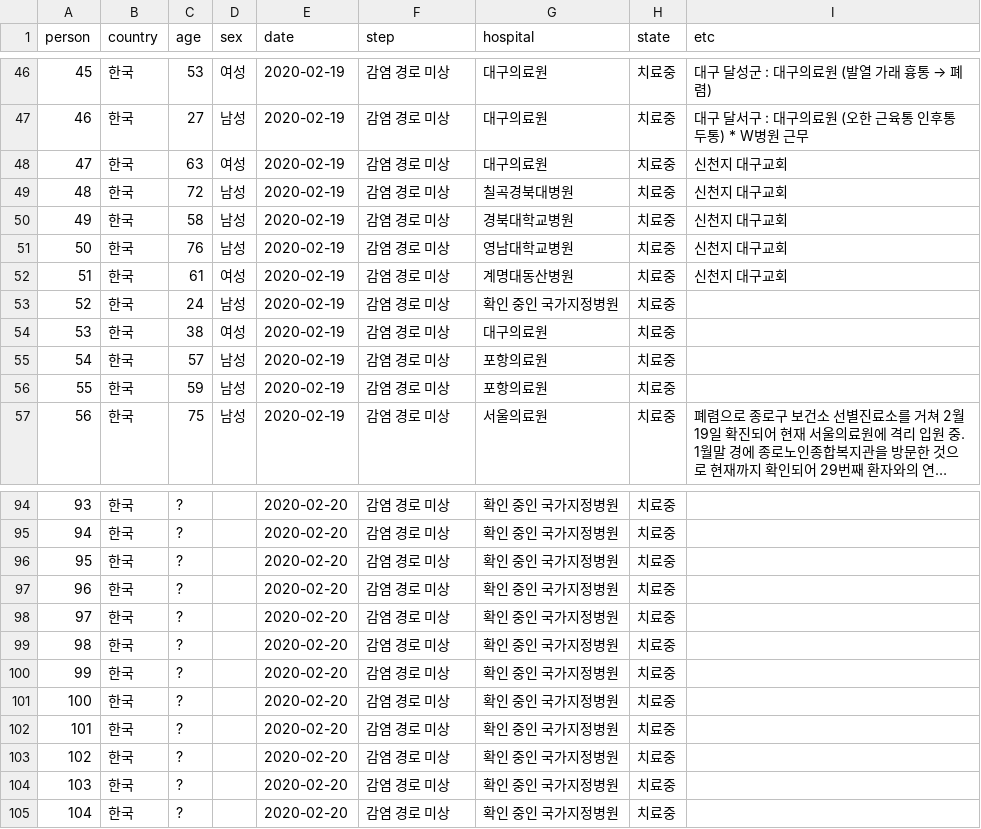
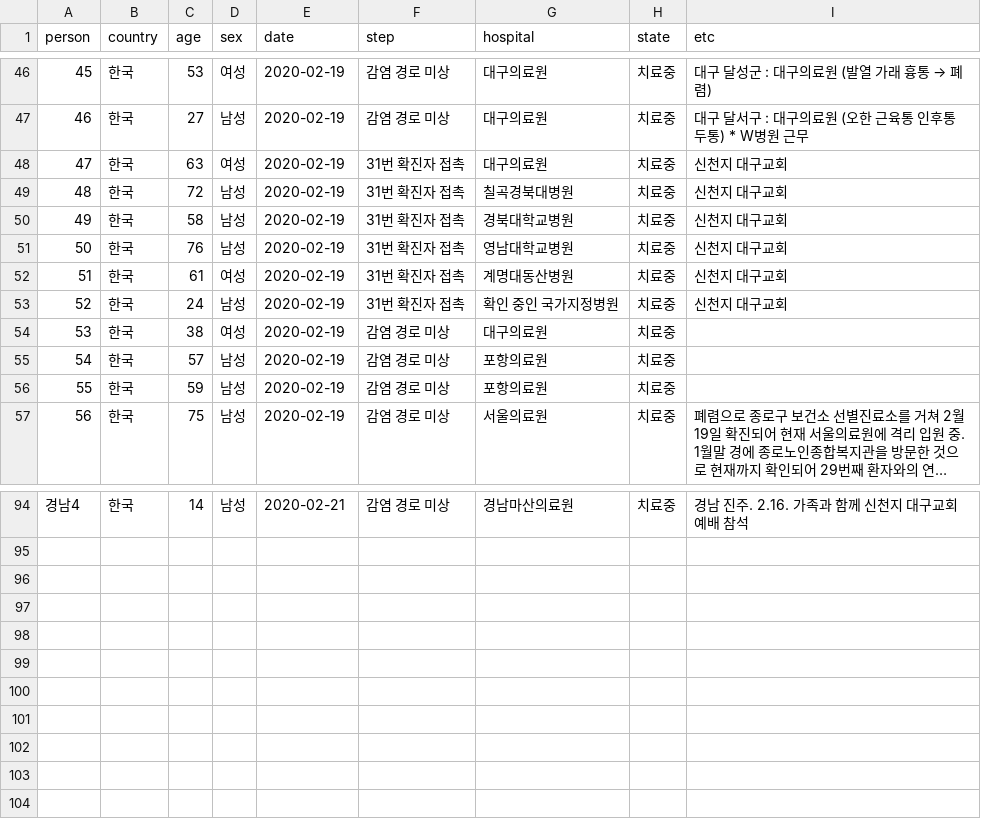
Before and after one commit to soorichu/coronako, a CSV file: public/file/people.csv, drawn as a sheet; only a part is shown, gaps mark what is left out; long unchanged cells end in …; the diff covers the shown part only; the diff names each change by its address in the sheet, - before the commit and + after, or states it on an @@ line.

```diff
--- a/public/file/people.csv
+++ b/public/file/people.csv
-F48:F53 (step): 감염 경로 미상
+F48:F53 (step): 31번 확진자 접촉
-I53 (etc): (empty)
+I53 (etc): 신천지 대구교회
@@ column A (person) renumbered between rows 84 and 94 @@
-C94 (age): ?
+C94 (age): 14
-D94 (sex): (empty)
+D94 (sex): 남성
-E94 (date): 2020-02-20
+E94 (date): 2020-02-21
-G94 (hospital): 확인 중인 국가지정병원
+G94 (hospital): 경남마산의료원
-I94 (etc): (empty)
+I94 (etc): 경남 진주. 2.16. 가족과 함께 신천지 대구교회 예배 참석
-row 95: 94 | 한국 | ? |  | 2020-02-20 | 감염 경로 미상 | 확인 중인 국가지정병원 | 치료중
-row 96: 95 | 한국 | ? |  | 2020-02-20 | 감염 경로 미상 | 확인 중인 국가지정병원 | 치료중
-row 97: 96 | 한국 | ? |  | 2020-02-20 | 감염 경로 미상 | 확인 중인 국가지정병원 | 치료중
-row 98: 97 | 한국 | ? |  | 2020-02-20 | 감염 경로 미상 | 확인 중인 국가지정병원 | 치료중
-row 99: 98 | 한국 | ? |  | 2020-02-20 | 감염 경로 미상 | 확인 중인 국가지정병원 | 치료중
-row 100: 99 | 한국 | ? |  | 2020-02-20 | 감염 경로 미상 | 확인 중인 국가지정병원 | 치료중
-row 101: 100 | 한국 | ? |  | 2020-02-20 | 감염 경로 미상 | 확인 중인 국가지정병원 | 치료중
-row 102: 101 | 한국 | ? |  | 2020-02-20 | 감염 경로 미상 | 확인 중인 국가지정병원 | 치료중
-row 103: 102 | 한국 | ? |  | 2020-02-20 | 감염 경로 미상 | 확인 중인 국가지정병원 | 치료중
-row 104: 103 | 한국 | ? |  | 2020-02-20 | 감염 경로 미상 | 확인 중인 국가지정병원 | 치료중
-row 105: 104 | 한국 | ? |  | 2020-02-20 | 감염 경로 미상 | 확인 중인 국가지정병원 | 치료중
```
Also changed, not shown: 47 edited cells elsewhere in this file, public/file/position.csv, 3 other files.
